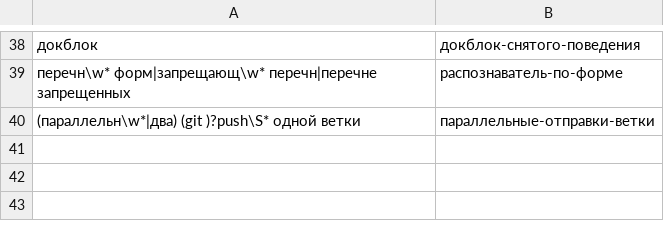
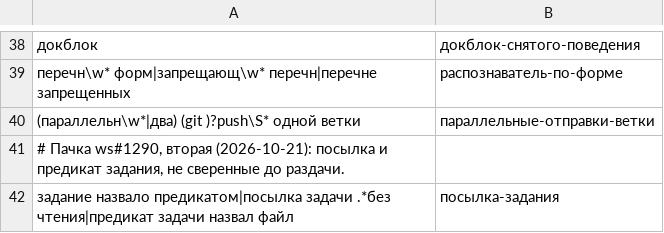
Before and after one commit to PRO-Robotech/kacho-workspace, a TSV file: scripts/lessons/aliases.tsv, drawn as a sheet; only a part is shown, gaps mark what is left out; the diff names each change by its address in the sheet, - before the commit and + after, or states it on an @@ line.

Commit message:
#1290 уроки: вторая пачка — посылка и предикат задания одним классом
Три урока старше суток (e6a532a8, 01f5c61e, 9ff59f6d) — тот же класс, что
«посылка-задания»: синоним сводит их, случаев 6 → 9; класс переведён на
держатель ws#1289 (и), прежний #1227 закрыт. Остальные 11 STALE отмечены
в ведомости: 8 rejected с держателем либо замером, 3 mechanism
(ws#1286, kaname#933, ws#1289 (е)). collect.sh status: старше суток 14 → 0.

```diff
--- a/scripts/lessons/aliases.tsv
+++ b/scripts/lessons/aliases.tsv
+row 41: # Пачка ws#1290, вторая (2026-10-21): посылка и предикат задания, не сверенные до раздачи.
+row 42: задание назвало предикатом|посылка задачи .*без чтения|предикат задачи назвал файл | посылка-задания
```
